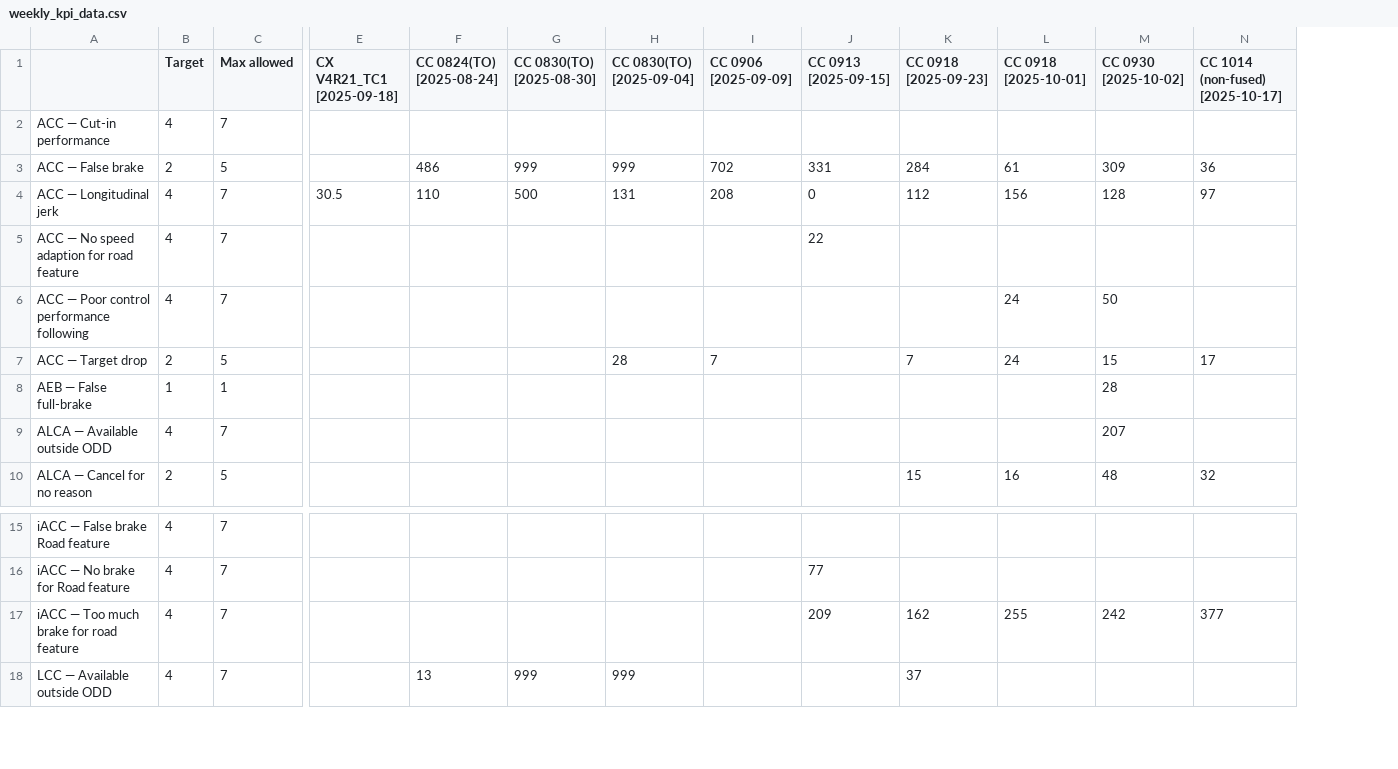
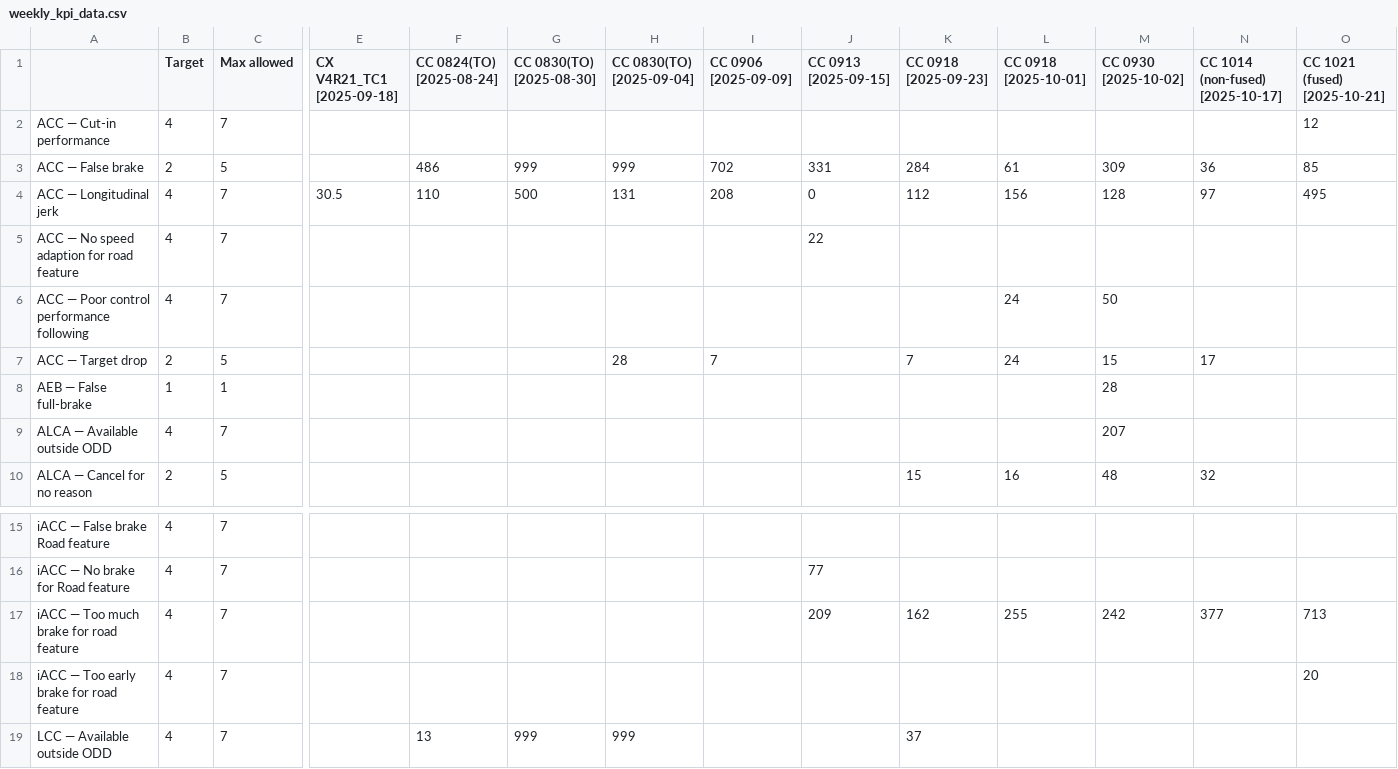
Before and after one commit to Lynoit/lynoit.github.io, a CSV file: weekly_kpi_data.csv, drawn as a sheet; only a part is shown, gaps mark what is left out; rows hold the shown columns only; the diff names each change by its address in the sheet, - before the commit and + after, or states it on an @@ line.

Commit message:
Update weekly_kpi_data.csv

```diff
--- a/weekly_kpi_data.csv
+++ b/weekly_kpi_data.csv
+column O (CC 1021 (fused) [2025-10-21]), rows 2-4: 12 | 85 | 495; row 17: 713
+row 18: iACC — Too early brake for road feature | 4 | 7 |  |  |  |  |  |  |  |  |  |  | 20
```
